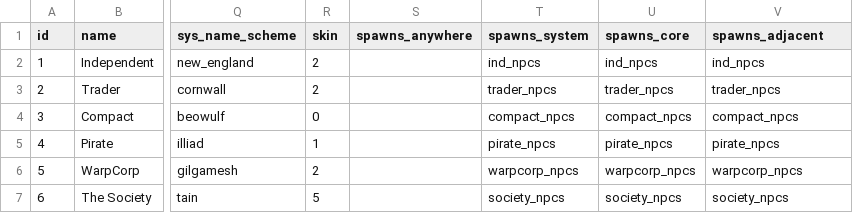
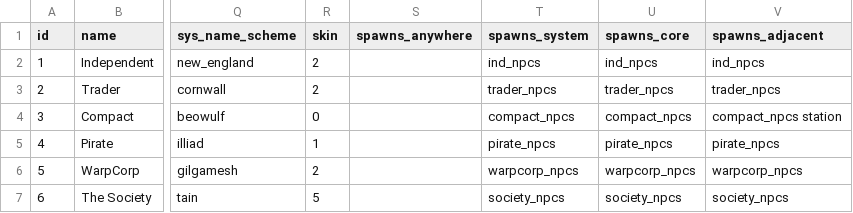
Before and after one commit to EamonnMR/galactic-night, a CSV file: data/factions.csv, drawn as a sheet; only a part is shown, gaps mark what is left out; the diff names each change by its address in the sheet, - before the commit and + after, or states it on an @@ line.

```diff
--- a/data/factions.csv
+++ b/data/factions.csv
-V4 (spawns_adjacent): compact_npcs
+V4 (spawns_adjacent): compact_npcs station
```
Also changed, not shown: data/biomes.csv, data/spawns.csv, 11 other files.
